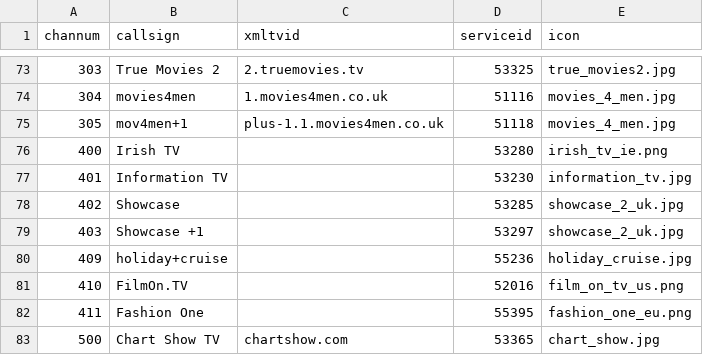
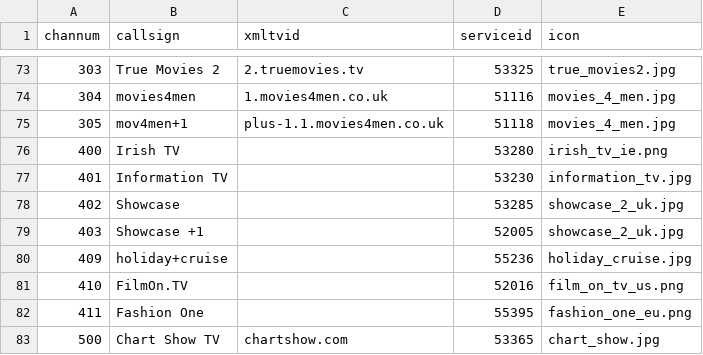
Before and after one commit to ta264/mythtv_channel_manager, a CSV file: contrib/freesat.csv, drawn as a sheet; only a part is shown, gaps mark what is left out.

Commit message:
Update SID for Showcase +1

```diff
--- a/contrib/freesat.csv
+++ b/contrib/freesat.csv
@@ -78,3 +78,3 @@ channum,callsign,xmltvid,serviceid,icon
 402,Showcase ,,53285,showcase_2_uk.jpg
-403,Showcase +1,,53297,showcase_2_uk.jpg
+403,Showcase +1,,52005,showcase_2_uk.jpg
 409,holiday+cruise,,55236,holiday_cruise.jpg
```
